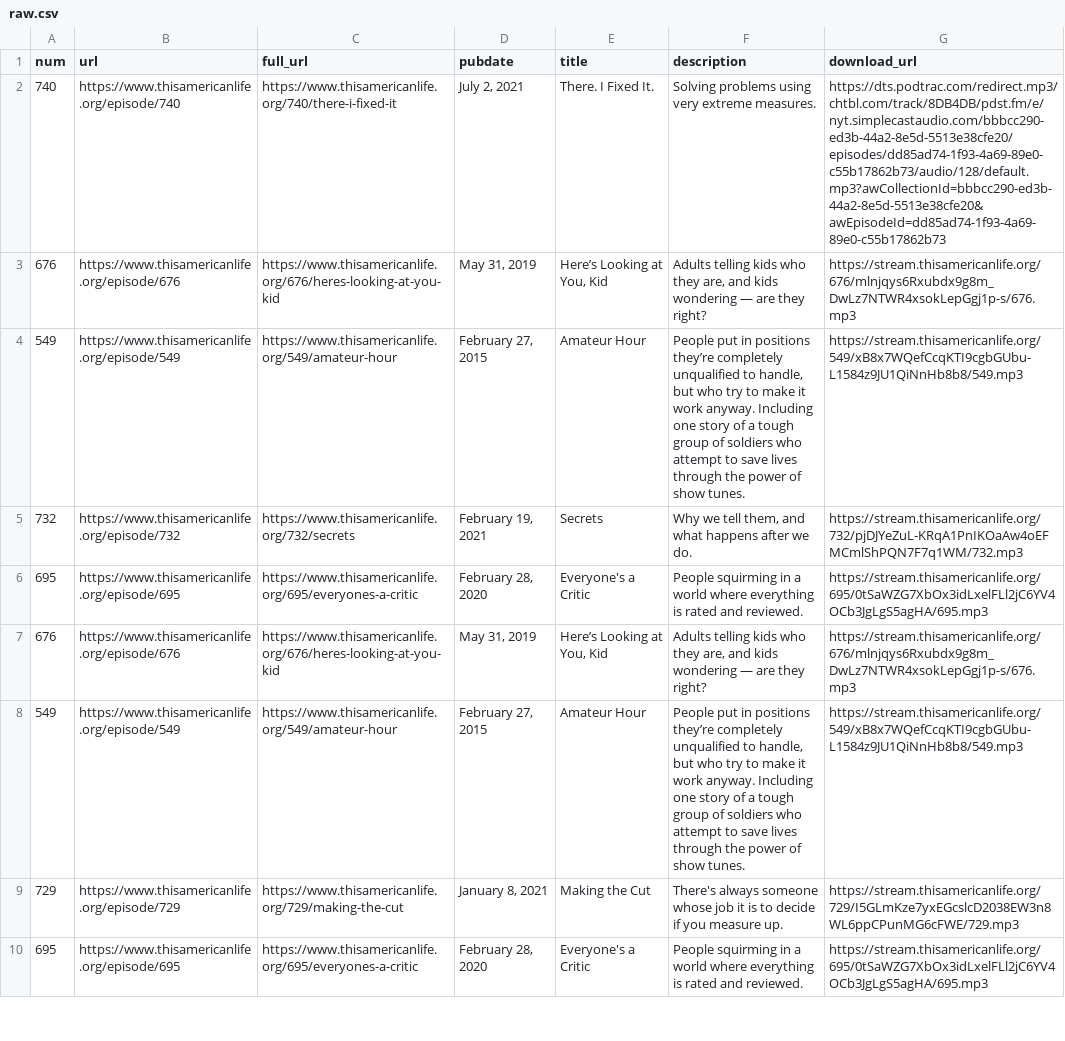
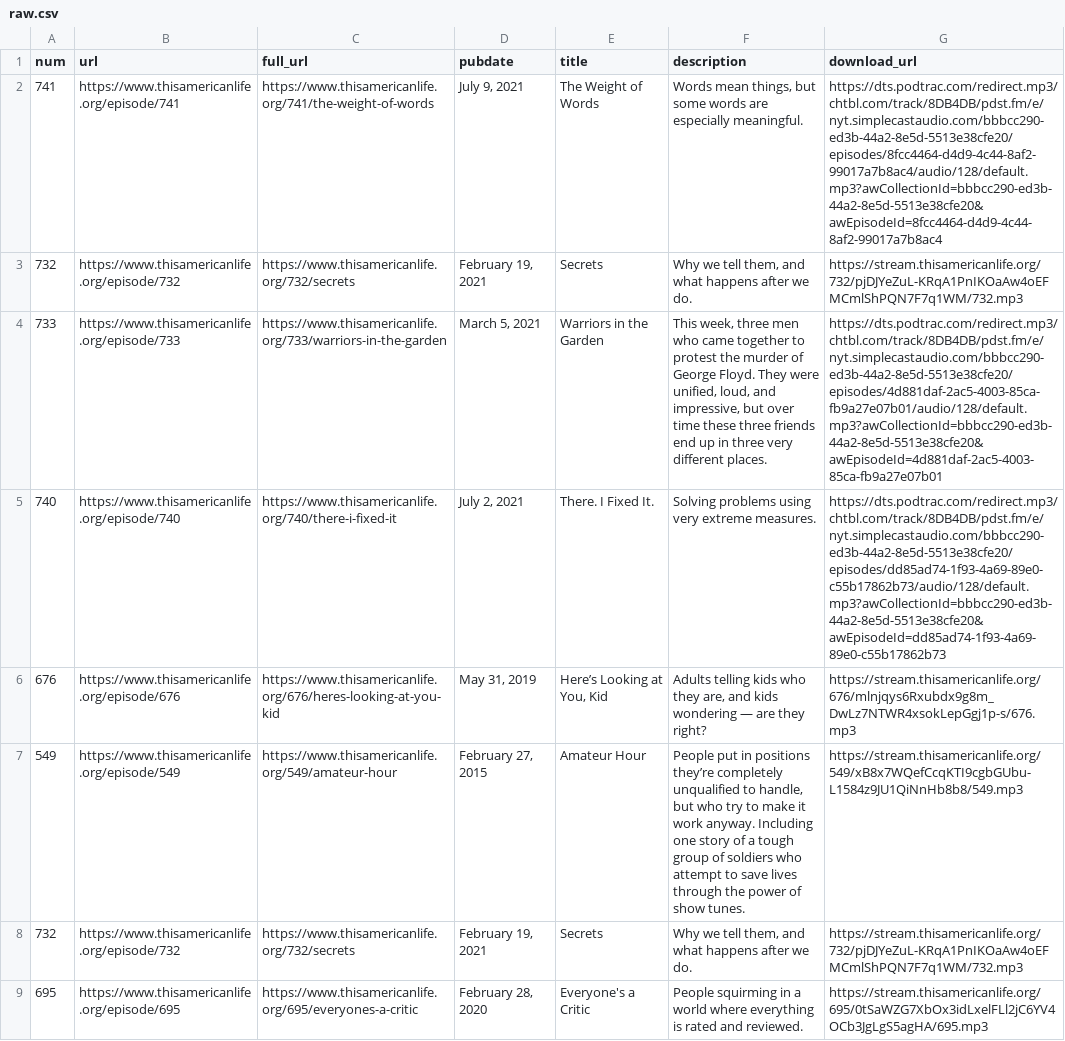
Before and after one commit to dcadata/this-american-life-archive, a CSV file: data/raw.csv, drawn as a sheet; only a part is shown; the shorter side is filled out with more unchanged rows.

```diff
--- a/data/raw.csv
+++ b/data/raw.csv
@@ -1,2 +1,8 @@
 num,url,full_url,pubdate,title,description,download_url
+741,https://www.thisamericanlife.org/episode/741,https://www.thisamericanlife.org/741/the-weight-of-words,"July 9, 2021",The Weight of Words,"Words mean things, but some words are especially meaningful.
+",https://dts.podtrac.com/redirect.mp3/chtbl.com/track/8DB4DB/pdst.fm/e/nyt.simplecastaudio.com/bbbcc290-ed3b-44a2-8e5d-5513e38cfe20/episodes/8fcc4464-d4d9-4c44-8af2-99017a7b8ac4/audio/128/default.mp3?awCollectionId=bbbcc290-ed3b-44a2-8e5d-5513e38cfe20&awEpisodeId=8fcc4464-d4d9-4c44-8af2-99017a7b8ac4
+732,https://www.thisamericanlife.org/episode/732,https://www.thisamericanlife.org/732/secrets,"February 19, 2021",Secrets,"Why we tell them, and what happens after we do.
+",https://stream.thisamericanlife.org/732/pjDJYeZuL-KRqA1PnIKOaAw4oEFMCmlShPQN7F7q1WM/732.mp3
+733,https://www.thisamericanlife.org/episode/733,https://www.thisamericanlife.org/733/warriors-in-the-garden,"March 5, 2021",Warriors in the Garden,"This week, three men who came together to protest the murder of George Floyd. They were unified, loud, and impressive, but over time these three friends end up in three very different places.
+",https://dts.podtrac.com/redirect.mp3/chtbl.com/track/8DB4DB/pdst.fm/e/nyt.simplecastaudio.com/bbbcc290-ed3b-44a2-8e5d-5513e38cfe20/episodes/4d881daf-2ac5-4003-85ca-fb9a27e07b01/audio/128/default.mp3?awCollectionId=bbbcc290-ed3b-44a2-8e5d-5513e38cfe20&awEpisodeId=4d881daf-2ac5-4003-85ca-fb9a27e07b01
 740,https://www.thisamericanlife.org/episode/740,https://www.thisamericanlife.org/740/there-i-fixed-it,"July 2, 2021",There. I Fixed It.,"Solving problems using very extreme measures.
```
Also changed, not shown: data/transformed.csv, 1 other file.
